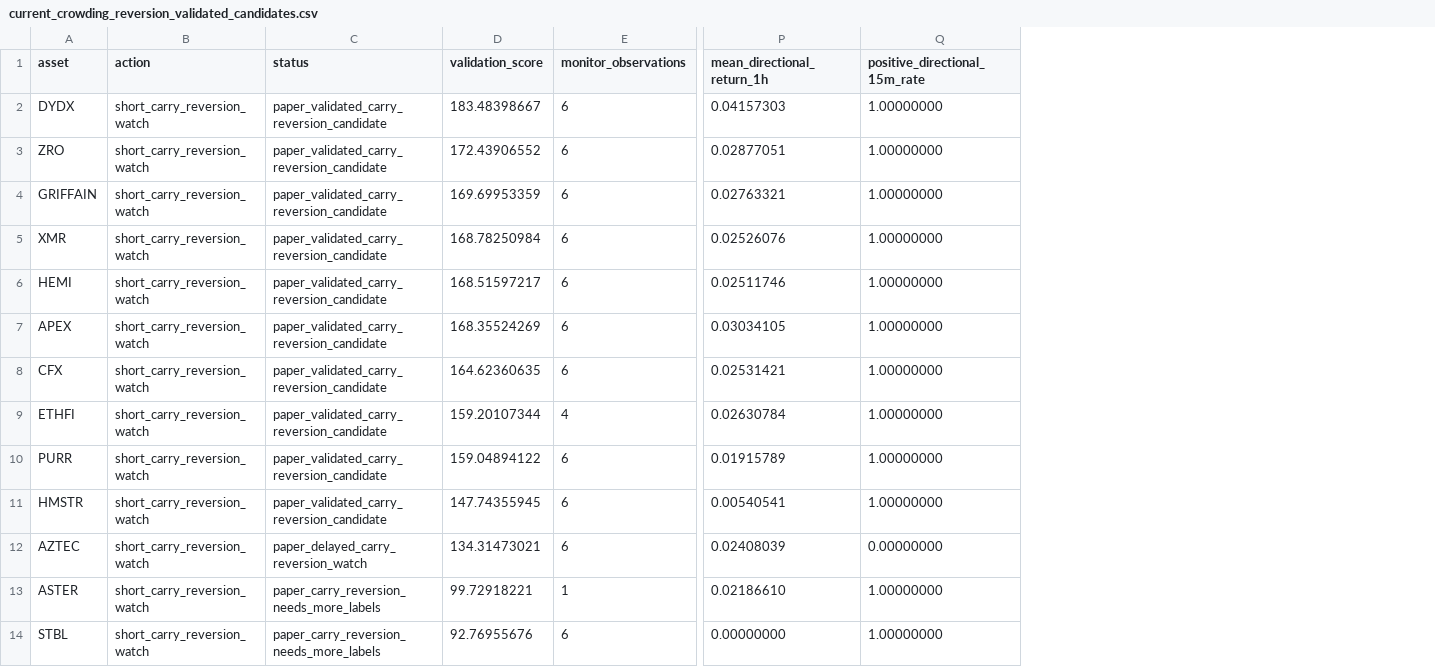
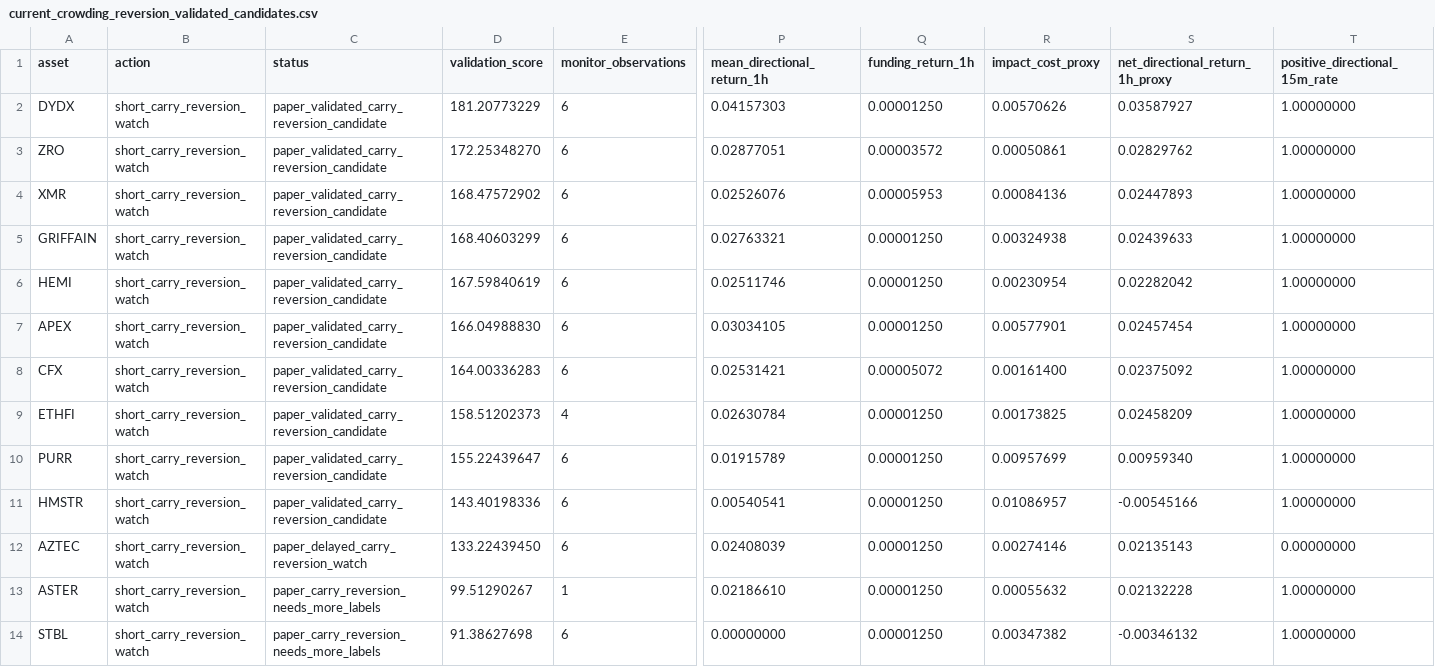
Before and after one commit to tomato414941/alpha-os, a CSV file: strategies/perp_market_map/current_crowding_reversion_validated_candidates.csv, drawn as a sheet; only a part is shown, gaps mark what is left out; removed rows and columns are numbered as before the commit, all else as after; rows hold the shown columns only; the diff covers the shown part only; the diff names each change by its address in the sheet, - before the commit and + after, or states it on an @@ line.

Commit message:
strategy: add funding proxy to perp candidates

```diff
--- a/strategies/perp_market_map/current_crowding_reversion_validated_candidates.csv
+++ b/strategies/perp_market_map/current_crowding_reversion_validated_candidates.csv
+column Q (funding_return_1h), rows 2-4: 0.00001250 | 0.00003572 | 0.00005953; rows 6-14: 0.00001250 | 0.00001250 | 0.00005072 | 0.00001250 | 0.00001250 | 0.00001250 | 0.00001250 | 0.00001250 | 0.00001250
+column R (impact_cost_proxy), rows 2-4: 0.00570626 | 0.00050861 | 0.00084136; rows 6-14: 0.00230954 | 0.00577901 | 0.00161400 | 0.00173825 | 0.00957699 | 0.01086957 | 0.00274146 | 0.00055632 | 0.00347382
+column S (net_directional_return_1h_proxy), rows 2-4: 0.03587927 | 0.02829762 | 0.02447893; rows 6-14: 0.02282042 | 0.02457454 | 0.02375092 | 0.02458209 | 0.00959340 | -0.00545166 | 0.02135143 | 0.02132228 | -0.00346132
-D2 (validation_score): 183.48398667
+D2 (validation_score): 181.20773229
-D3 (validation_score): 172.43906552
+D3 (validation_score): 172.25348270
-row 4: GRIFFAIN | short_carry_reversion_watch | paper_validated_carry_reversion_candidate | 169.69953359 | 6 | 0.02763321 | 1.00000000
-D4 (validation_score): 168.78250984
+D4 (validation_score): 168.47572902
+row 5: GRIFFAIN | short_carry_reversion_watch | paper_validated_carry_reversion_candidate | 168.40603299 | 6 | 0.02763321 | 0.00001250 | 0.00324938 | 0.02439633 | 1.00000000
-D6 (validation_score): 168.51597217
+D6 (validation_score): 167.59840619
-D7 (validation_score): 168.35524269
+D7 (validation_score): 166.04988830
-D8 (validation_score): 164.62360635
+D8 (validation_score): 164.00336283
-D9 (validation_score): 159.20107344
+D9 (validation_score): 158.51202373
-D10 (validation_score): 159.04894122
+D10 (validation_score): 155.22439647
-D11 (validation_score): 147.74355945
+D11 (validation_score): 143.40198336
-D12 (validation_score): 134.31473021
+D12 (validation_score): 133.22439450
-D13 (validation_score): 99.72918221
+D13 (validation_score): 99.51290267
-D14 (validation_score): 92.76955676
+D14 (validation_score): 91.38627698
```
Also changed, not shown: 14 edited cells elsewhere in this file, strategies/current_alpha_stack.csv, strategies/current_symbol_cluster_conflicts.csv, 7 other files.
